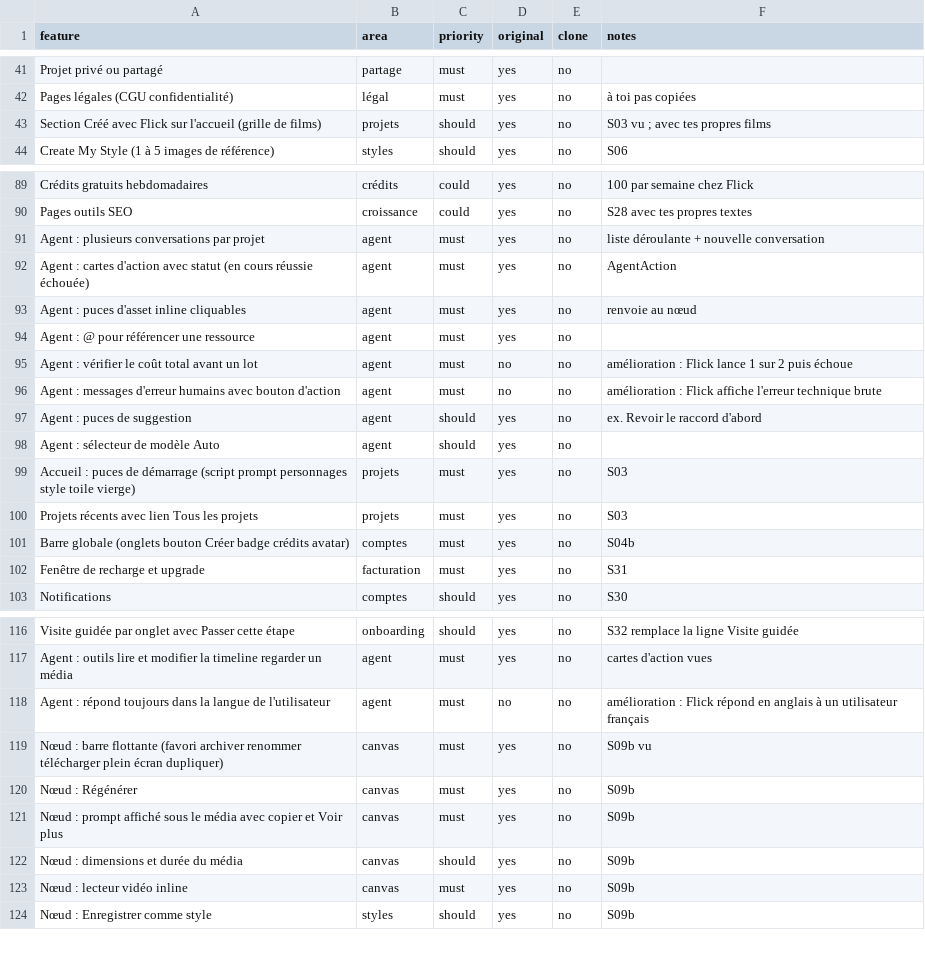
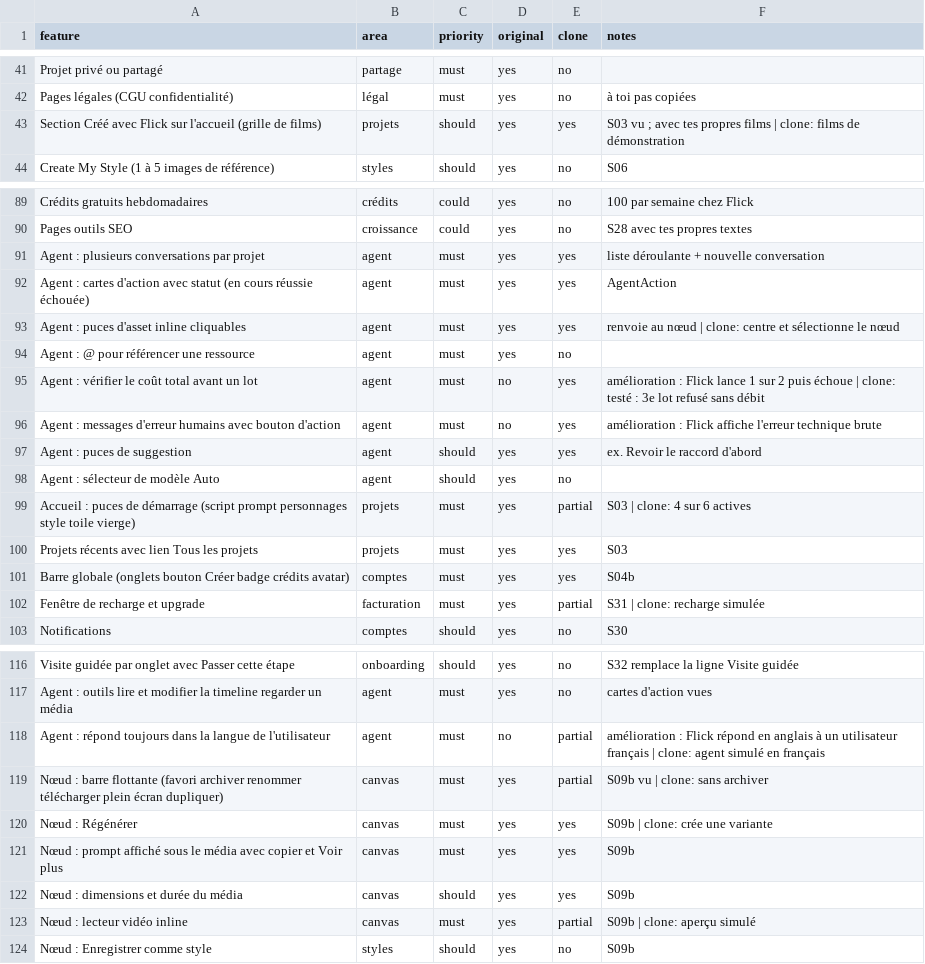
Before and after one commit to issouf-prog/sb1-2p9yepsw, a CSV file: replica/features.csv, drawn as a sheet; only a part is shown, gaps mark what is left out; the diff covers the shown part only.

```diff
--- a/replica/features.csv
+++ b/replica/features.csv
@@ -42,3 +42,3 @@ Projet privé ou partagé,partage,must,yes,no,
 Pages légales (CGU confidentialité),légal,must,yes,no,à toi pas copiées
-Section Créé avec Flick sur l'accueil (grille de films),projets,should,yes,no,S03 vu ; avec tes propres films
+Section Créé avec Flick sur l'accueil (grille de films),projets,should,yes,yes,S03 vu ; avec tes propres films | clone: films de démonstration
 Create My Style (1 à 5 images de référence),styles,should,yes,no,S06
@@ -90,14 +90,14 @@ Crédits gratuits hebdomadaires,crédits,could,yes,no,100 par semaine chez Flick
 Pages outils SEO,croissance,could,yes,no,S28 avec tes propres textes
-Agent : plusieurs conversations par projet,agent,must,yes,no,liste déroulante + nouvelle conversation
-Agent : cartes d'action avec statut (en cours réussie échouée),agent,must,yes,no,AgentAction
-Agent : puces d'asset inline cliquables,agent,must,yes,no,renvoie au nœud
+Agent : plusieurs conversations par projet,agent,must,yes,yes,liste déroulante + nouvelle conversation
+Agent : cartes d'action avec statut (en cours réussie échouée),agent,must,yes,yes,AgentAction
+Agent : puces d'asset inline cliquables,agent,must,yes,yes,renvoie au nœud | clone: centre et sélectionne le nœud
 Agent : @ pour référencer une ressource,agent,must,yes,no,
-Agent : vérifier le coût total avant un lot,agent,must,no,no,amélioration : Flick lance 1 sur 2 puis échoue
-Agent : messages d'erreur humains avec bouton d'action,agent,must,no,no,amélioration : Flick affiche l'erreur technique brute
-Agent : puces de suggestion,agent,should,yes,no,ex. Revoir le raccord d'abord
+Agent : vérifier le coût total avant un lot,agent,must,no,yes,amélioration : Flick lance 1 sur 2 puis échoue | clone: testé : 3e lot refusé sans débit
+Agent : messages d'erreur humains avec bouton d'action,agent,must,no,yes,amélioration : Flick affiche l'erreur technique brute
+Agent : puces de suggestion,agent,should,yes,yes,ex. Revoir le raccord d'abord
 Agent : sélecteur de modèle Auto,agent,should,yes,no,
-Accueil : puces de démarrage (script prompt personnages style toile vierge),projets,must,yes,no,S03
-Projets récents avec lien Tous les projets,projets,must,yes,no,S03
-Barre globale (onglets bouton Créer badge crédits avatar),comptes,must,yes,no,S04b
-Fenêtre de recharge et upgrade,facturation,must,yes,no,S31
+Accueil : puces de démarrage (script prompt personnages style toile vierge),projets,must,yes,partial,S03 | clone: 4 sur 6 actives
+Projets récents avec lien Tous les projets,projets,must,yes,yes,S03
+Barre globale (onglets bouton Créer badge crédits avatar),comptes,must,yes,yes,S04b
+Fenêtre de recharge et upgrade,facturation,must,yes,partial,S31 | clone: recharge simulée
 Notifications,comptes,should,yes,no,S30
@@ -117,8 +117,8 @@ Visite guidée par onglet avec Passer cette étape,onboarding,should,yes,no,S32
 Agent : outils lire et modifier la timeline regarder un média,agent,must,yes,no,cartes d'action vues
-Agent : répond toujours dans la langue de l'utilisateur,agent,must,no,no,amélioration : Flick répond en anglais à un utilisateur français
-Nœud : barre flottante (favori archiver renommer télécharger plein écran dupliquer),canvas,must,yes,no,S09b vu
-Nœud : Régénérer,canvas,must,yes,no,S09b
-Nœud : prompt affiché sous le média avec copier et Voir plus,canvas,must,yes,no,S09b
-Nœud : dimensions et durée du média,canvas,should,yes,no,S09b
-Nœud : lecteur vidéo inline,canvas,must,yes,no,S09b
+Agent : répond toujours dans la langue de l'utilisateur,agent,must,no,partial,amélioration : Flick répond en anglais à un utilisateur français | clone: agent simulé en français
+Nœud : barre flottante (favori archiver renommer télécharger plein écran dupliquer),canvas,must,yes,partial,S09b vu | clone: sans archiver
+Nœud : Régénérer,canvas,must,yes,yes,S09b | clone: crée une variante
+Nœud : prompt affiché sous le média avec copier et Voir plus,canvas,must,yes,yes,S09b
+Nœud : dimensions et durée du média,canvas,should,yes,yes,S09b
+Nœud : lecteur vidéo inline,canvas,must,yes,partial,S09b | clone: aperçu simulé
 Nœud : Enregistrer comme style,styles,should,yes,no,S09b
```
Also changed, not shown: 46 edited cells elsewhere in this file, 50 other files.
